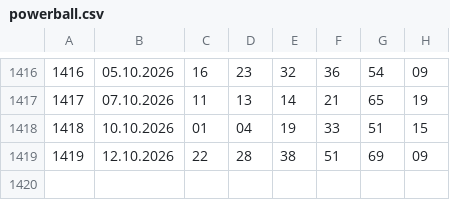
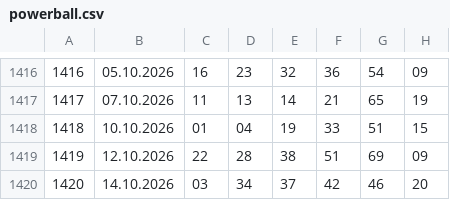
Before and after one commit to kazekzak/gryliczbowe, a CSV file: powerball.csv, drawn as a sheet; only a part is shown, gaps mark what is left out.

```diff
--- a/powerball.csv
+++ b/powerball.csv
@@ -1419 +1419,2 @@
 1419,12.10.2026,22,28,38,51,69,09
+1420,14.10.2026,03,34,37,42,46,20
```
